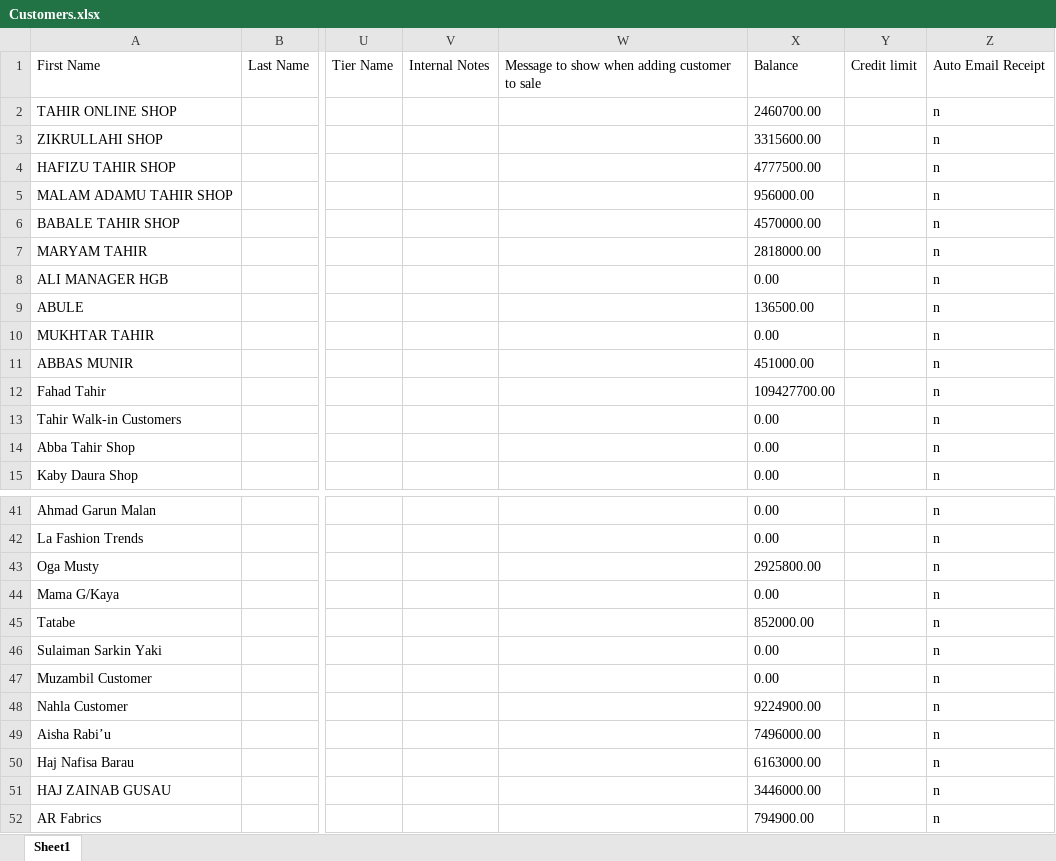
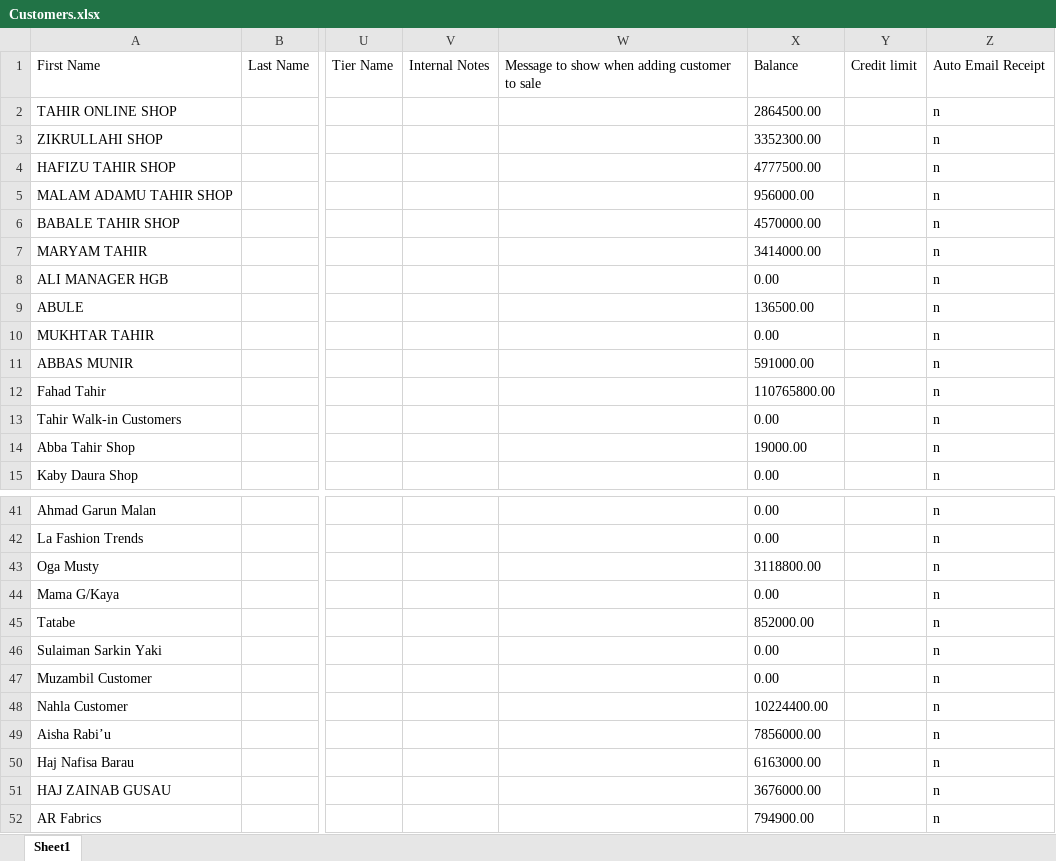
Before and after one commit to Jaffargee/Pos4africa_Data_Analysis, an Excel workbook: Excels/Customers.xlsx, sheet Sheet1, drawn as a sheet; only a part is shown, gaps mark what is left out; values as stored, in another font and other column widths than the file's, no borders; the diff covers the shown part only; the diff names each change by its address in the sheet, - before the commit and + after, or states it on an @@ line.

```diff
--- a/Excels/Customers.xlsx (sheet Sheet1)
+++ b/Excels/Customers.xlsx (sheet Sheet1)
-X2: 2460700.00
+X2: 2864500.00
-X3: 3315600.00
+X3: 3352300.00
-X7: 2818000.00
+X7: 3414000.00
-X11: 451000.00
+X11: 591000.00
-X12: 109427700.00
+X12: 110765800.00
-X14: 0.00
+X14: 19000.00
-X43: 2925800.00
+X43: 3118800.00
-X48: 9224900.00
+X48: 10224400.00
-X49: 7496000.00
+X49: 7856000.00
-X51: 3446000.00
+X51: 3676000.00
```
Also changed, not shown: 5 added rows and 32 edited cells elsewhere in this sheet, Excels/DSR.xlsx, Excels/Items.xlsx, 15 other files.
